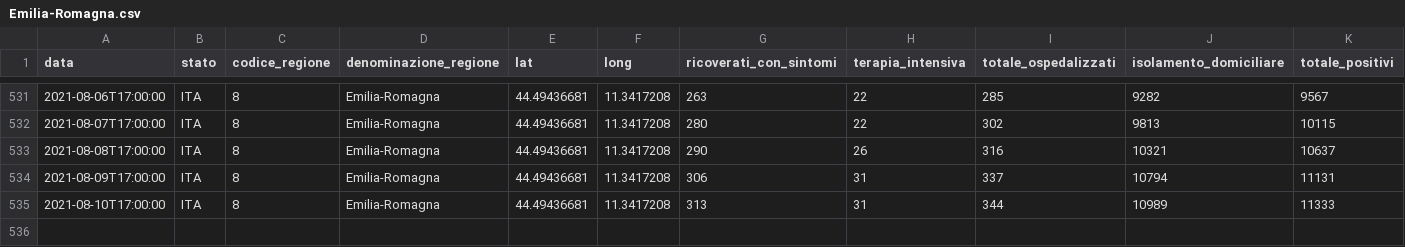
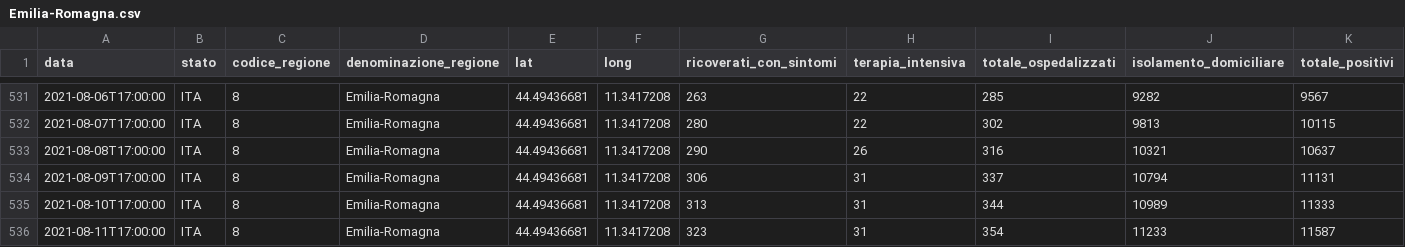
Before and after one commit to giovanniardenghi/dpc-covid-data, a CSV file: data/regioni/Emilia-Romagna.csv, drawn as a sheet; only a part is shown, gaps mark what is left out; rows hold the shown columns only; the diff names each change by its address in the sheet, - before the commit and + after, or states it on an @@ line.

```diff
--- a/data/regioni/Emilia-Romagna.csv
+++ b/data/regioni/Emilia-Romagna.csv
+row 536: 2021-08-11T17:00:00 | ITA | 8 | Emilia-Romagna | 44.49436681 | 11.3417208 | 323 | 31 | 354 | 11233 | 11587
```
Also changed, not shown: data/regioni/Calabria.csv, data/regioni/Friuli Venezia Giulia.csv, 19 other files.
